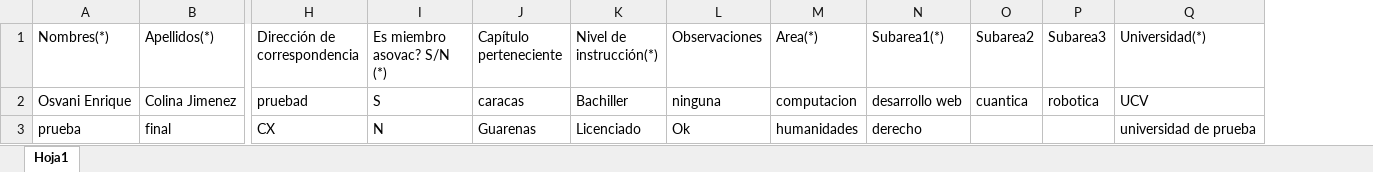
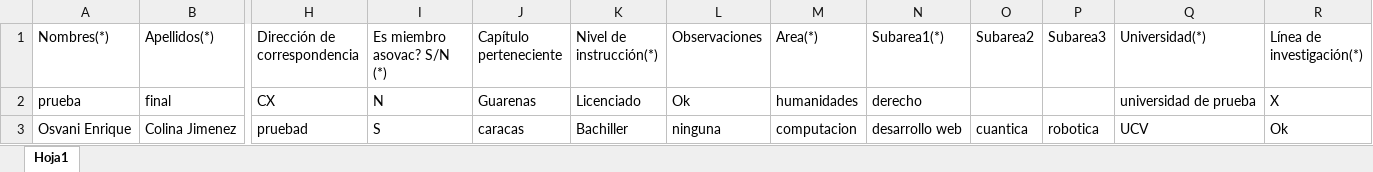
Before and after one commit to rabindranathfv/arbitraje_asovac, an Excel workbook: teg_asovac_src/upload/cargaAutores.xlsx, sheet Hoja1, drawn as a sheet; only a part is shown, gaps mark what is left out; values as stored, in another font and other column widths than the file's, no borders; removed rows and columns are numbered as before the commit, all else as after; rows hold the shown columns only; the diff names each change by its address in the sheet, - before the commit and + after, or states it on an @@ line.

```diff
--- a/teg_asovac_src/upload/cargaAutores.xlsx (sheet Hoja1)
+++ b/teg_asovac_src/upload/cargaAutores.xlsx (sheet Hoja1)
+column R (Línea de investigación(*)), row 2: X
-row 2: Osvani Enrique | Colina Jimenez | pruebad | S | caracas | Bachiller | ninguna | computacion | desarrollo web | cuantica | robotica | UCV
+row 3: Osvani Enrique | Colina Jimenez | pruebad | S | caracas | Bachiller | ninguna | computacion | desarrollo web | cuantica | robotica | UCV | Ok
```
Also changed, not shown: 4 other files.
